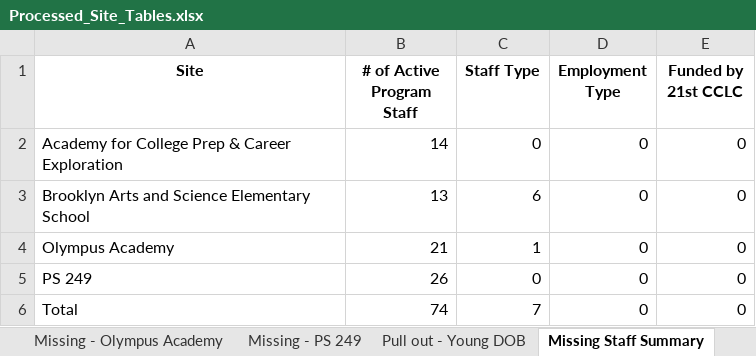
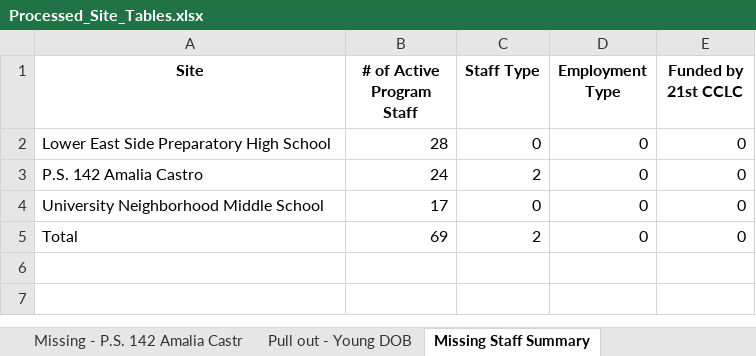
Before and after one commit to HaleyC2001/-L-G-Data-Factory, an Excel workbook: Processed_Site_Tables.xlsx, sheet Missing Staff Summary, drawn as a sheet; values as stored, in another font and other column widths than the file's, no borders; removed rows and columns are numbered as before the commit, all else as after; the diff names each change by its address in the sheet, - before the commit and + after, or states it on an @@ line.

```diff
--- a/Processed_Site_Tables.xlsx (sheet Missing Staff Summary)
+++ b/Processed_Site_Tables.xlsx (sheet Missing Staff Summary)
-sheet tab: Missing - Olympus Academy
-sheet tab: Missing - PS 249
-A2 (Site): Academy for College Prep & Career Exploration
+A2 (Site): Lower East Side Preparatory High School
-B2 (# of Active Program Staff): 14
+B2 (# of Active Program Staff): 28
-row 3: Brooklyn Arts and Science Elementary School | 13 | 6 | 0 | 0
-row 4: Olympus Academy | 21 | 1 | 0 | 0
+row 3: P.S. 142 Amalia Castro | 24 | 2 | 0 | 0
-A4 (Site): PS 249
+A4 (Site): University Neighborhood Middle School
-B4 (# of Active Program Staff): 26
+B4 (# of Active Program Staff): 17
-B5 (# of Active Program Staff): 74
+B5 (# of Active Program Staff): 69
-C5 (Staff Type): 7
+C5 (Staff Type): 2
```
Also changed, not shown: sheet Missing - Lower East Side Prepa, sheet Pull out - Young DOB, sheet Missing - P.S. 142 Amalia Castr, sheet University Neighborhood Middle, sheet Student Summary Statistics, sheet Pull out - Missing Staff Info, 3 more sheets, other sheet tabs, 3 other files.
